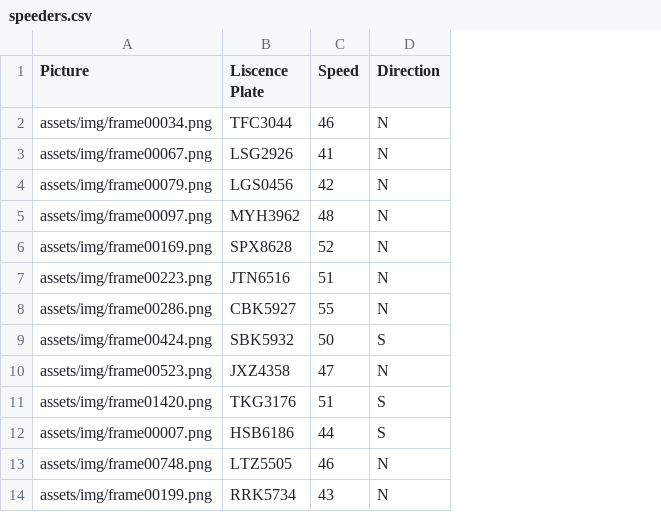
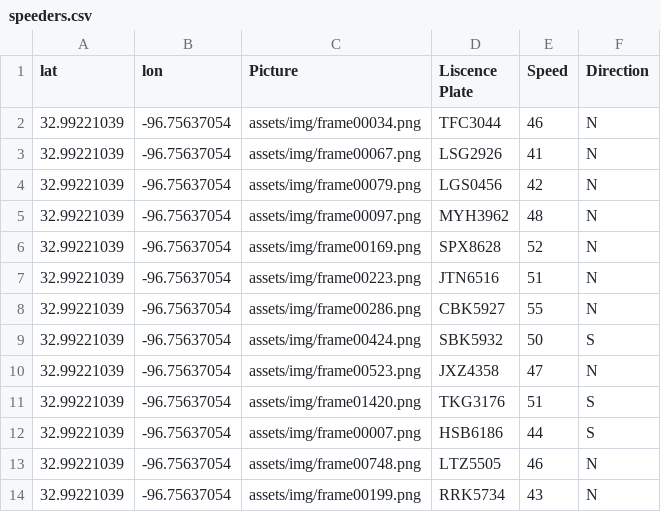
Before and after one commit to stack0x1/Senior, a CSV file: speeders.csv, drawn as a sheet; the diff names each change by its address in the sheet, - before the commit and + after, or states it on an @@ line.

```diff
--- a/speeders.csv
+++ b/speeders.csv
+column A (lat), rows 2-14: all 32.99221039
+column B (lon), rows 2-14: all -96.75637054
```
Also changed, not shown: 2 other files.
